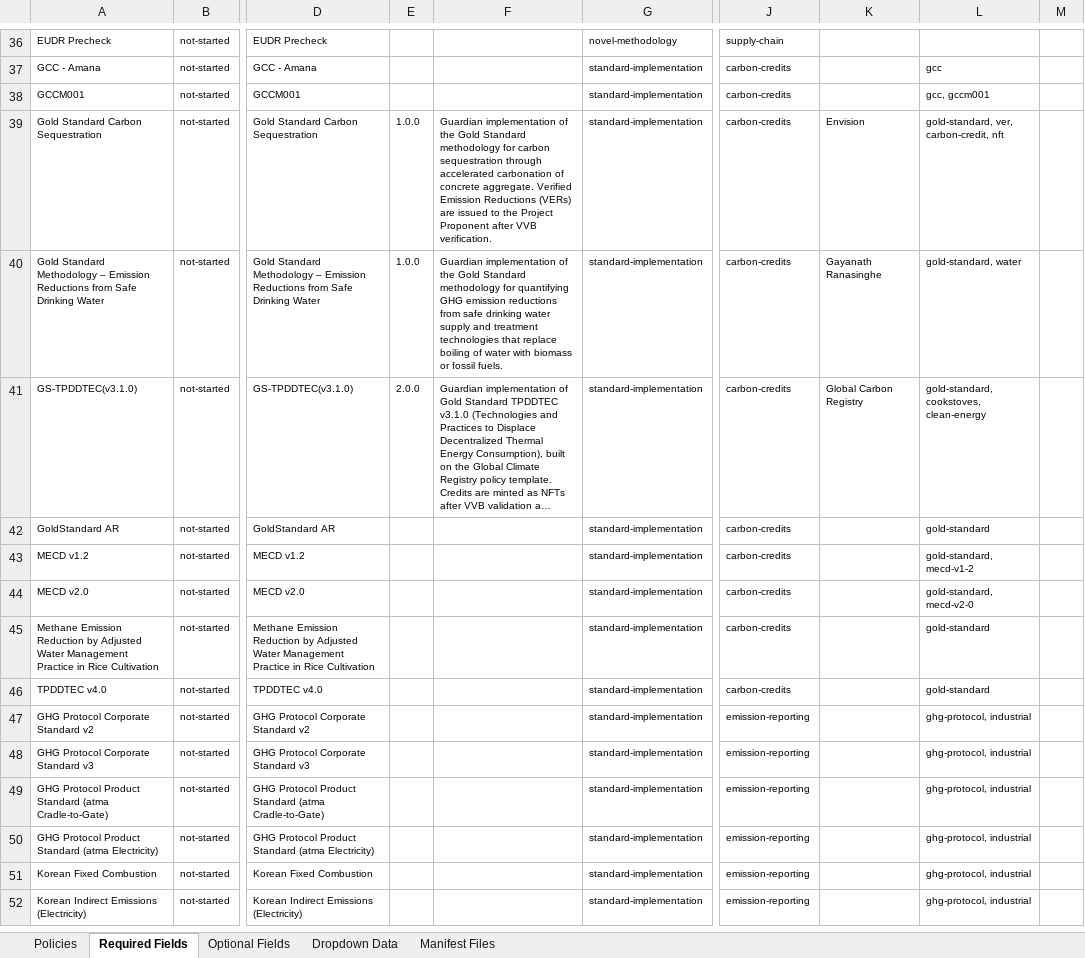
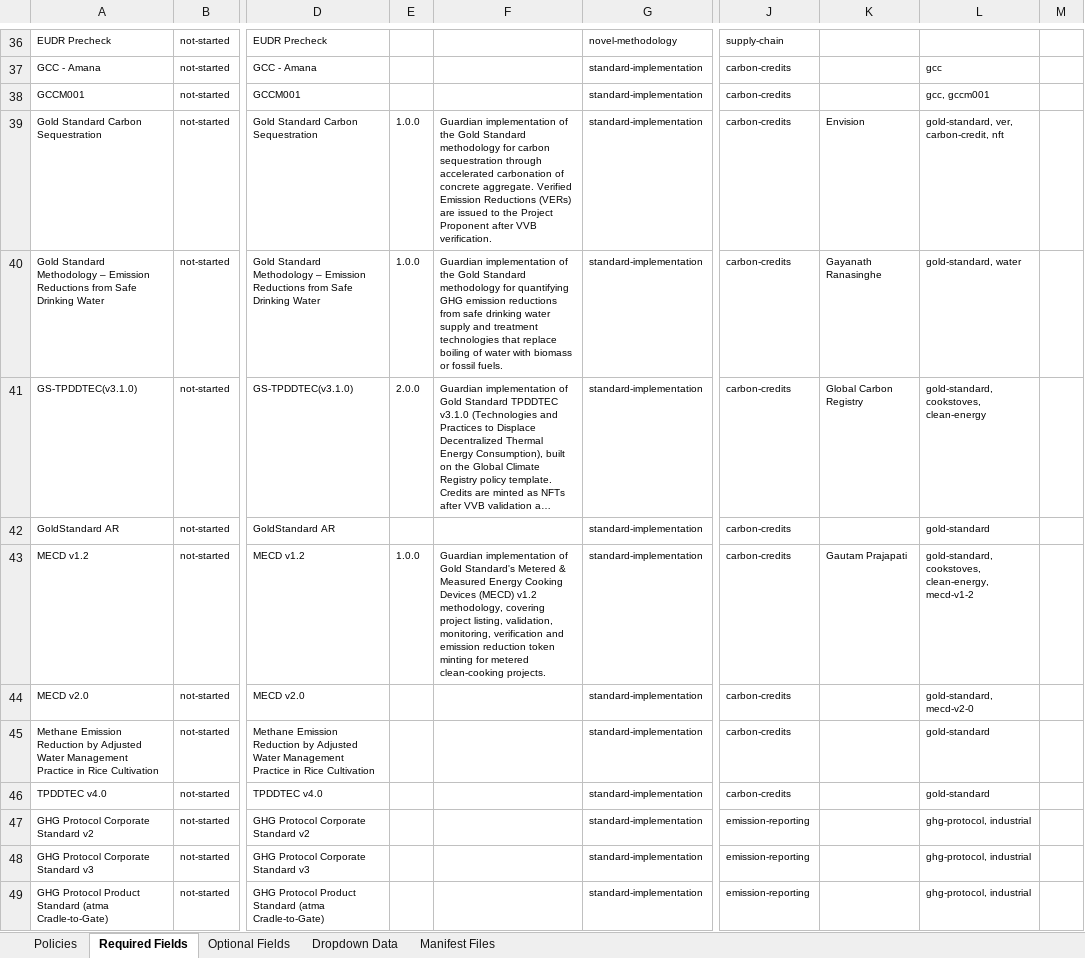
Before and after one commit to swidnikk/guardian, an Excel workbook: Methodology Library/Policy Manifest Backfill.xlsx, sheet Required Fields, drawn as a sheet; only a part is shown, gaps mark what is left out; the shorter side is filled out with more unchanged rows; long unchanged cells end in …; values as stored, in another font and other column widths than the file's, no borders; charts and pictures and table styles not drawn; the diff names each change by its address in the sheet, - before the commit and + after, or states it on an @@ line.

```diff
--- a/Methodology Library/Policy Manifest Backfill.xlsx (sheet Required Fields)
+++ b/Methodology Library/Policy Manifest Backfill.xlsx (sheet Required Fields)
-E43: (empty)
+E43: 1.0.0
-F43: (empty)
+F43: Guardian implementation of Gold Standard's Metered & Measured Energy Cooking Devices (MECD) v1.2 methodology, covering project listing, validation, monitoring, verification and emission reduction token minting for metered clean-cooking projects.
-K43: (empty)
+K43: Gautam Prajapati
-L43: gold-standard, mecd-v1-2
+L43: gold-standard, cookstoves, clean-energy, mecd-v1-2
```
Also changed, not shown: sheet Optional Fields, sheet Policies, 1 other file.
